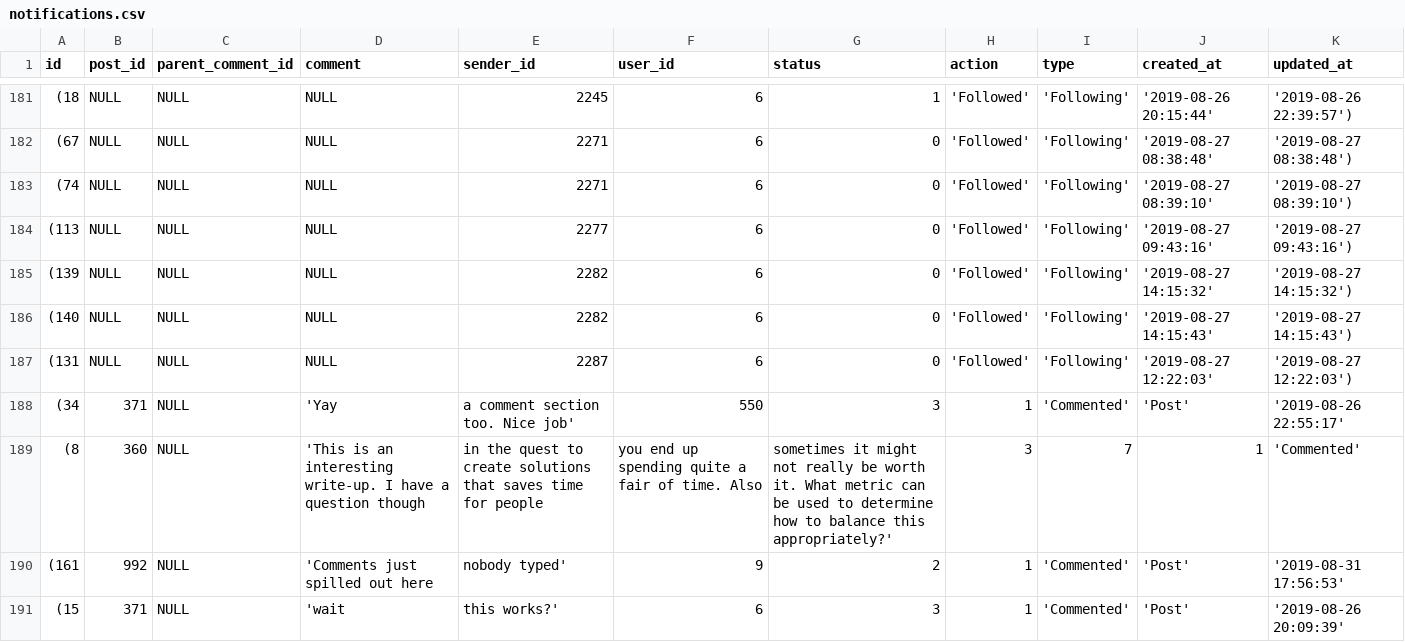
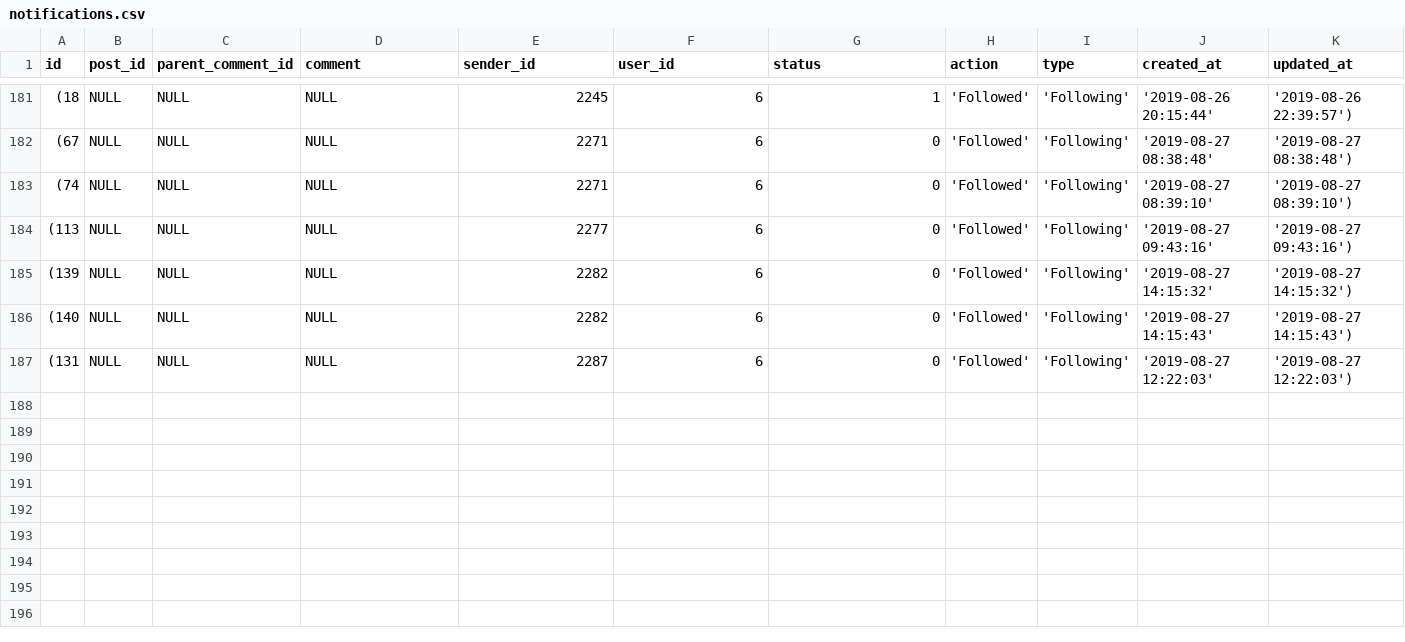
Before and after one commit to hngi/Team-Go, a CSV file: notifications.csv, drawn as a sheet; only a part is shown, gaps mark what is left out; the diff names each change by its address in the sheet, - before the commit and + after, or states it on an @@ line.

Commit message:
Add files via upload

```diff
--- a/notifications.csv
+++ b/notifications.csv
-row 188: (34 | 371 | NULL | 'Yay | a comment section too. Nice job' | 550 | 3 | 1 | 'Commented' | 'Post' | '2019-08-26 22:55:17'
-row 189: (8 | 360 | NULL | 'This is an interesting write-up. I have a question though | in the quest to create solutions that saves time for people | you end up spending quite a fair of time. Also | sometimes it might not really be worth it. What metric can be used to determine how to balance this appropriately?' | 3 | 7 | 1 | 'Commented'
-row 190: (161 | 992 | NULL | 'Comments just spilled out here | nobody typed' | 9 | 2 | 1 | 'Commented' | 'Post' | '2019-08-31 17:56:53'
-row 191: (15 | 371 | NULL | 'wait | this works?' | 6 | 3 | 1 | 'Commented' | 'Post' | '2019-08-26 20:09:39'
```
